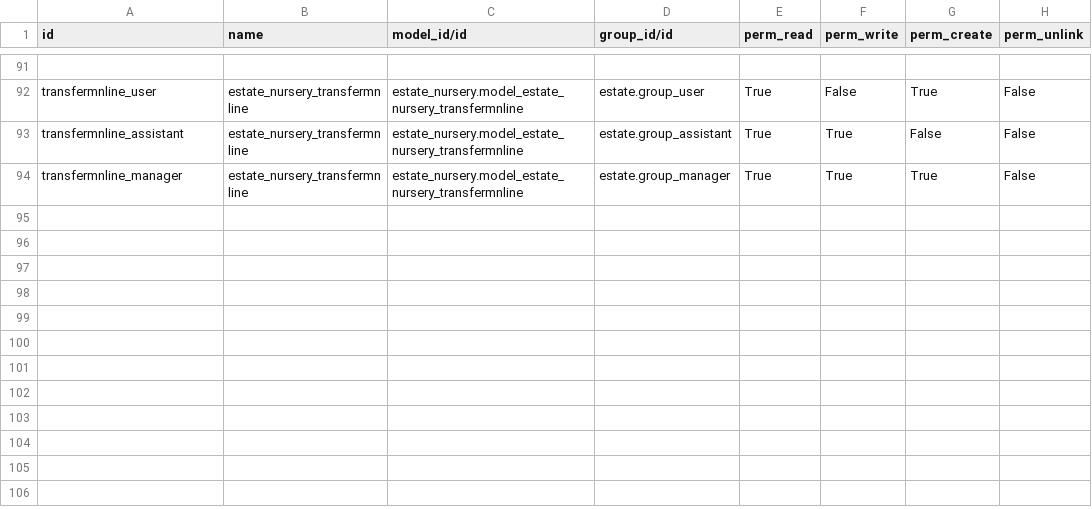
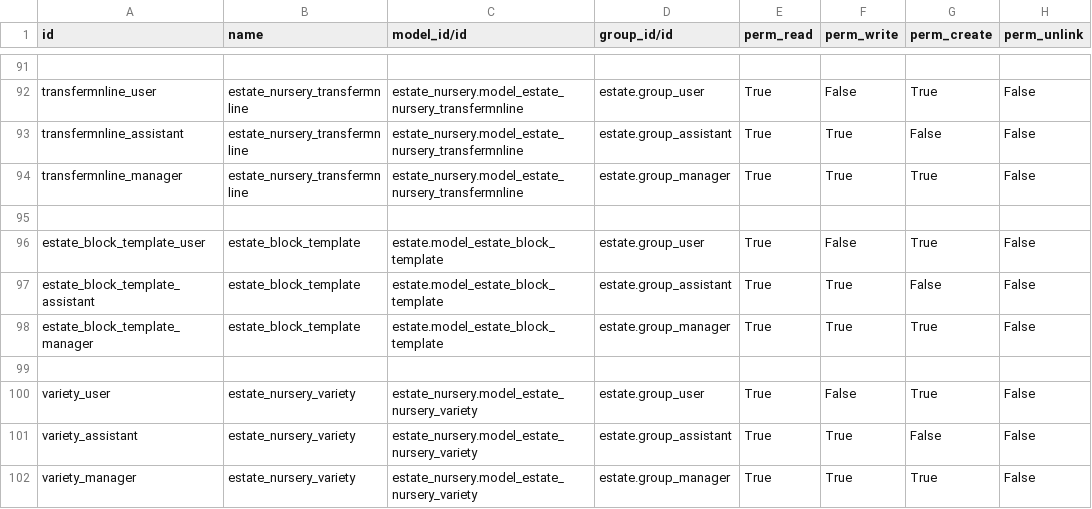
Before and after one commit to sutanto62/estate, a CSV file: estate_nursery/security/ir.model.access.csv, drawn as a sheet; only a part is shown, gaps mark what is left out.

Commit message:
[ADD] estate_nursery : add security for variety and estat block template

```diff
--- a/estate_nursery/security/ir.model.access.csv
+++ b/estate_nursery/security/ir.model.access.csv
@@ -94 +94,9 @@
 "transfermnline_manager","estate_nursery_transfermnline","estate_nursery.model_estate_nursery_transfermnline","estate.group_manager","True","True","True","False"
+
+"estate_block_template_user","estate_block_template","estate.model_estate_block_template","estate.group_user","True","False","True","False"
+"estate_block_template_assistant","estate_block_template","estate.model_estate_block_template","estate.group_assistant","True","True","False","False"
+"estate_block_template_manager","estate_block_template","estate.model_estate_block_template","estate.group_manager","True","True","True","False"
+
+"variety_user","estate_nursery_variety","estate_nursery.model_estate_nursery_variety","estate.group_user","True","False","True","False"
+"variety_assistant","estate_nursery_variety","estate_nursery.model_estate_nursery_variety","estate.group_assistant","True","True","False","False"
+"variety_manager","estate_nursery_variety","estate_nursery.model_estate_nursery_variety","estate.group_manager","True","True","True","False"
```
